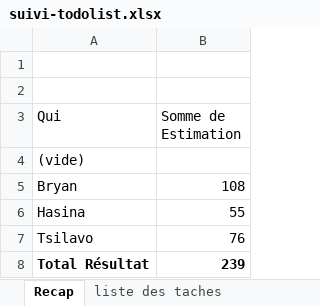
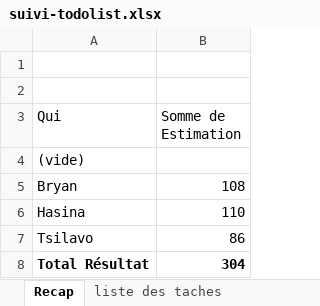
Before and after one commit to bryanRasamy/exam-final-S3-fev-26, an Excel workbook: suivi-todolist.xlsx, sheet Recap, drawn as a sheet; values as stored, in another font and other column widths than the file's, no borders; the diff names each change by its address in the sheet, - before the commit and + after, or states it on an @@ line.

```diff
--- a/suivi-todolist.xlsx (sheet Recap)
+++ b/suivi-todolist.xlsx (sheet Recap)
-B6 (Somme de Estimation): 55
+B6 (Somme de Estimation): 110
-B7 (Somme de Estimation): 76
+B7 (Somme de Estimation): 86
-B8 (Somme de Estimation): 239
+B8 (Somme de Estimation): 304
```
Also changed, not shown: sheet liste des taches, sheet avancement projet, formulas that keep their value, 10 other files.
